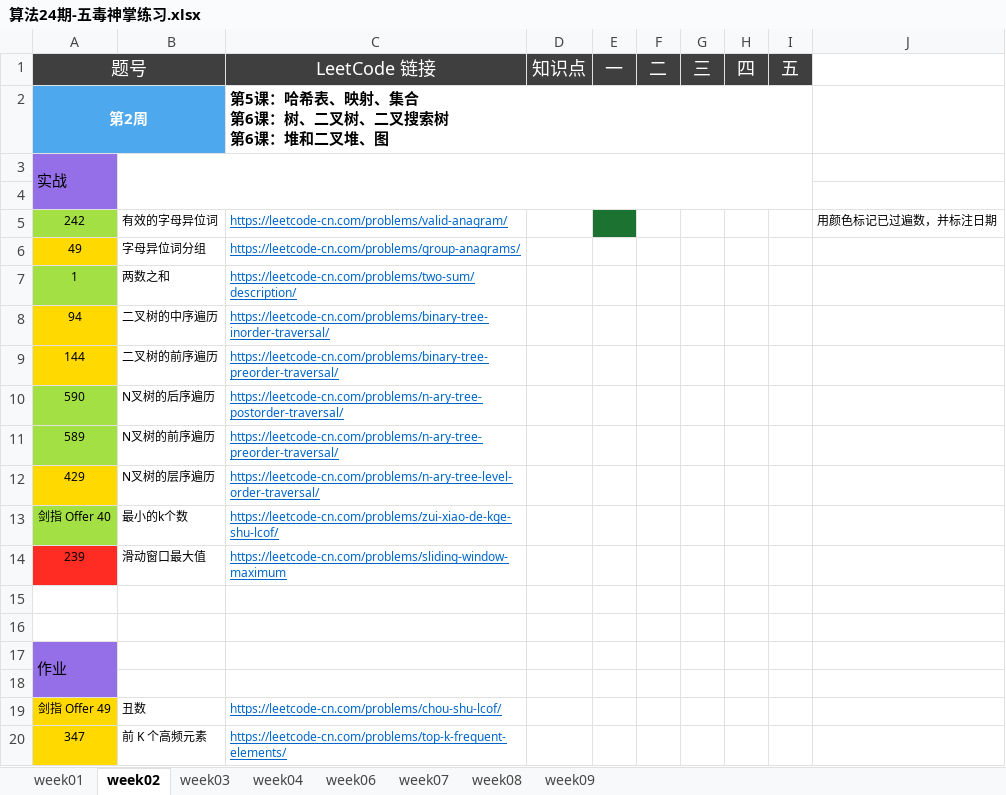
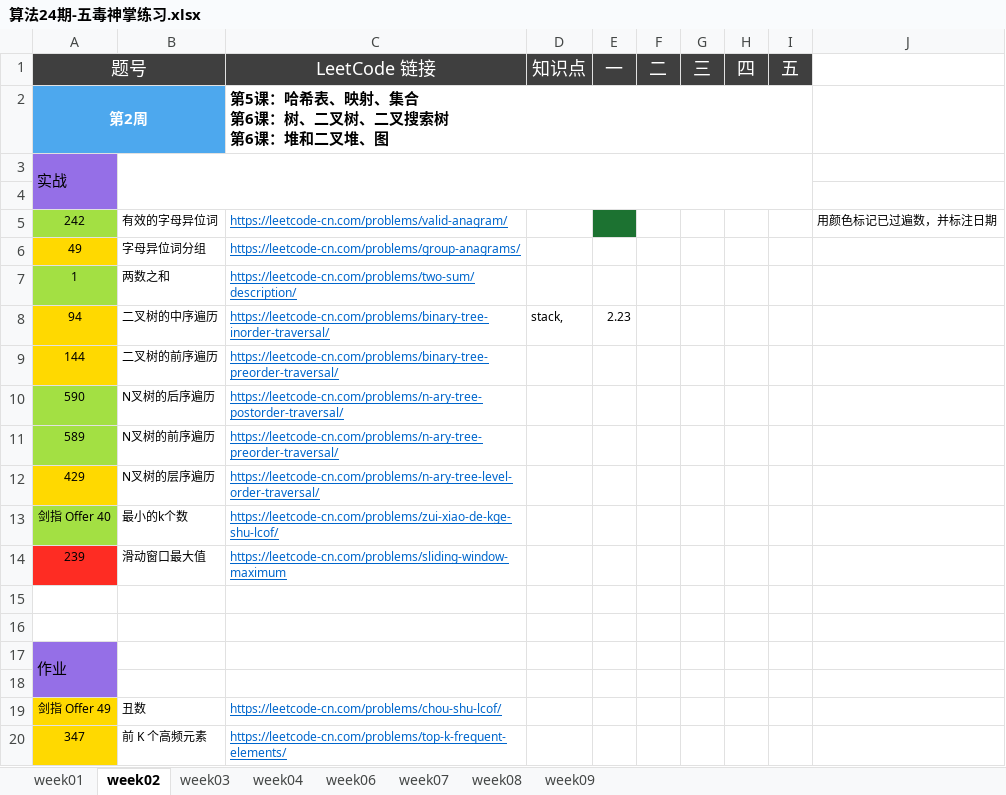
Before and after one commit to Quan-heng/LeetCodeTraining, an Excel workbook: 算法24期-五毒神掌练习.xlsx, sheet week02, drawn as a sheet; values as stored, in another font and other column widths than the file's, no borders; the diff names each change by its address in the sheet, - before the commit and + after, or states it on an @@ line.

```diff
--- a/算法24期-五毒神掌练习.xlsx (sheet week02)
+++ b/算法24期-五毒神掌练习.xlsx (sheet week02)
-D8 (知识点): (empty)
+D8 (知识点): stack,
-E8 (一): (empty)
+E8 (一): 2.23
```
Also changed, not shown: 5 other files.
